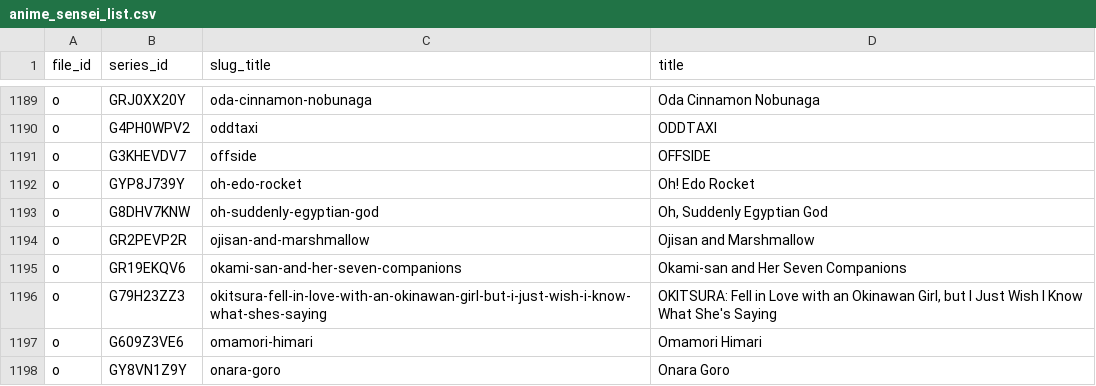
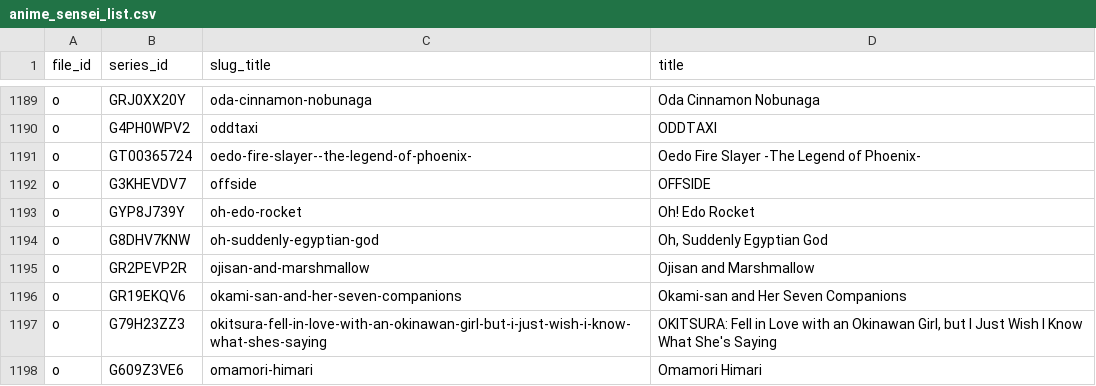
Before and after one commit to Schoperation/Tidbyt-Anime-Files, a CSV file: anime_sensei_list.csv, drawn as a sheet; only a part is shown, gaps mark what is left out; the shorter side is filled out with more unchanged rows.

```diff
--- a/anime_sensei_list.csv
+++ b/anime_sensei_list.csv
@@ -1190,2 +1190,3 @@ o|GRJ0XX20Y|oda-cinnamon-nobunaga|Oda Cinnamon Nobunaga
 o|G4PH0WPV2|oddtaxi|ODDTAXI
+o|GT00365724|oedo-fire-slayer--the-legend-of-phoenix-|Oedo Fire Slayer -The Legend of Phoenix-
 o|G3KHEVDV7|offside|OFFSIDE
```
Also changed, not shown: 3 other files.
